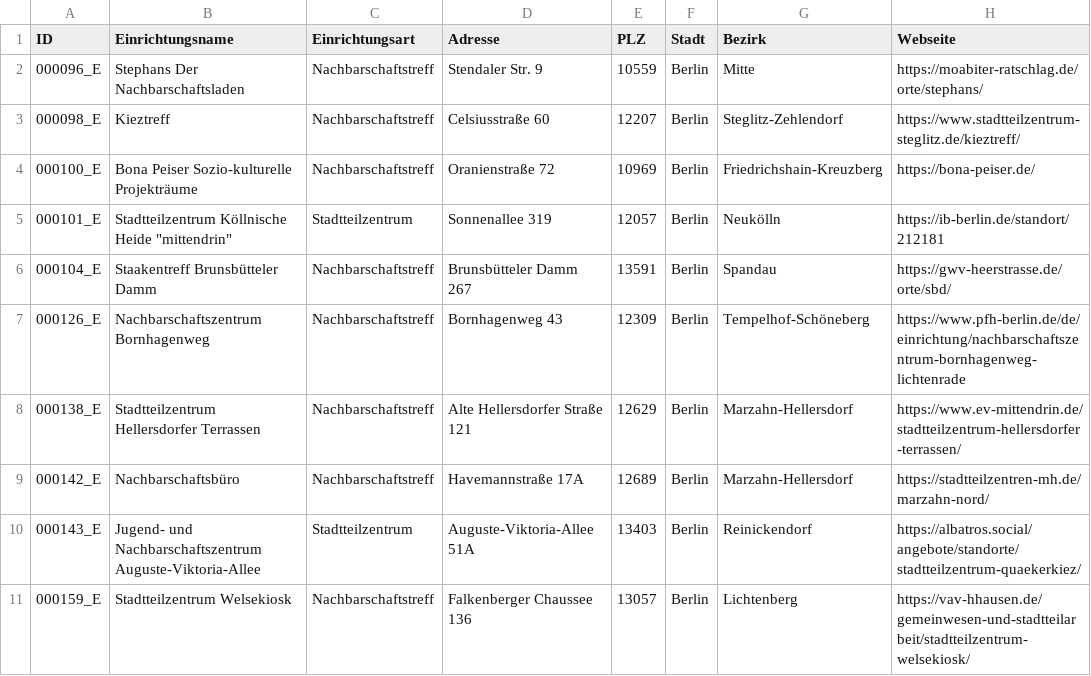
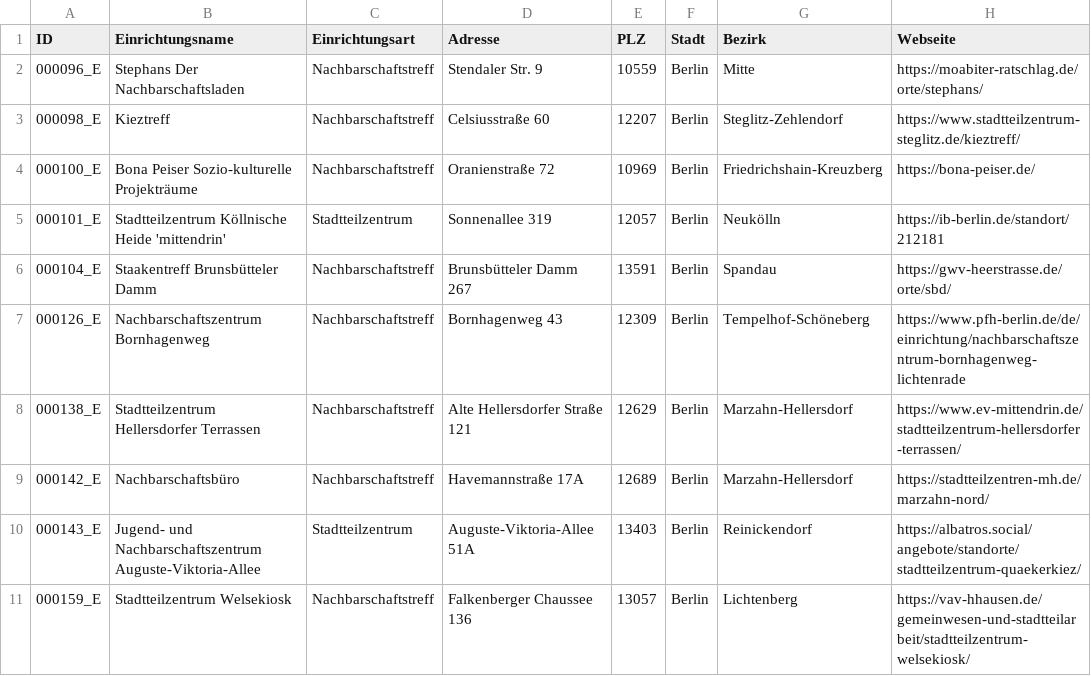
Before and after one commit to ifpstz/website-data, a CSV file: stz_liste.csv, drawn as a sheet; only a part is shown; the diff names each change by its address in the sheet, - before the commit and + after, or states it on an @@ line.

Commit message:
Update stz_liste.csv

```diff
--- a/stz_liste.csv
+++ b/stz_liste.csv
-B5 (Einrichtungsname): …Köllnische Heide "mittendrin"
+B5 (Einrichtungsname): …Köllnische Heide 'mittendrin'
```
